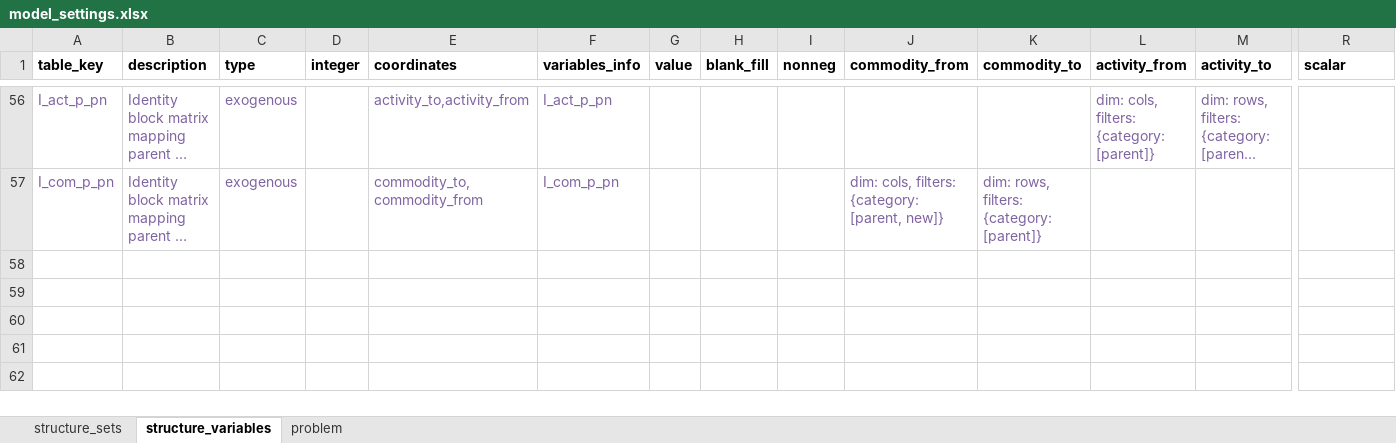
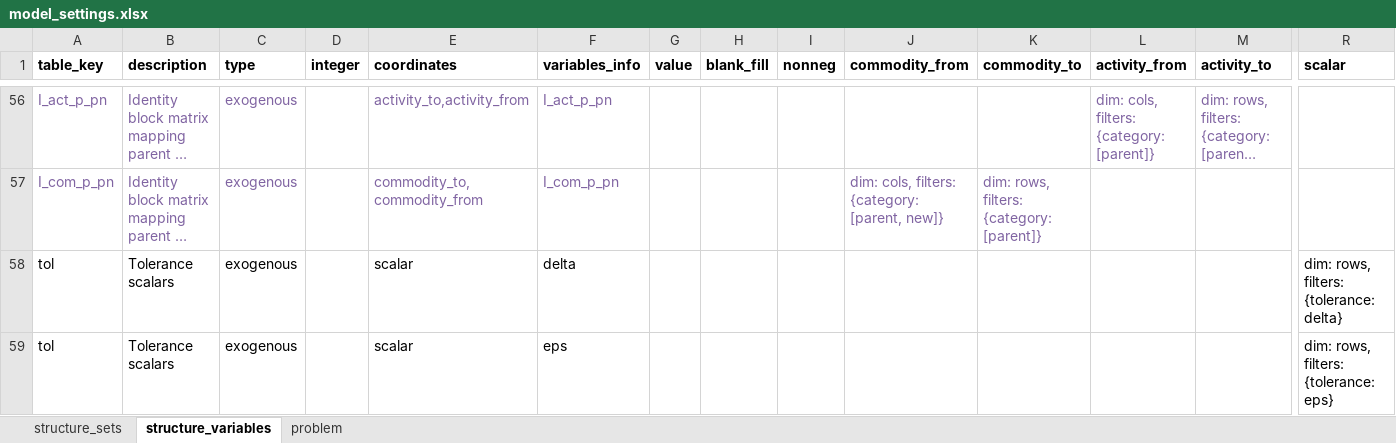
Before and after one commit to it-is-me-mario/MARIO, an Excel workbook: mario/ops/cvxlab_models/Split_sut/model_settings.xlsx, sheet structure_variables, drawn as a sheet; only a part is shown, gaps mark what is left out; long unchanged cells end in …; values as stored, in another font and other column widths than the file's, no borders; rows hold the shown columns only; the diff names each change by its address in the sheet, - before the commit and + after, or states it on an @@ line.

```diff
--- a/mario/ops/cvxlab_models/Split_sut/model_settings.xlsx (sheet structure_variables)
+++ b/mario/ops/cvxlab_models/Split_sut/model_settings.xlsx (sheet structure_variables)
+row 58: tol | Tolerance scalars | exogenous |  | scalar | delta |  |  |  |  |  |  |  | dim: rows, filters: {tolerance: delta}
+row 59: tol | Tolerance scalars | exogenous |  | scalar | eps |  |  |  |  |  |  |  | dim: rows, filters: {tolerance: eps}
```
Also changed, not shown: sheet problem, sheet structure_sets, 21 other files.
